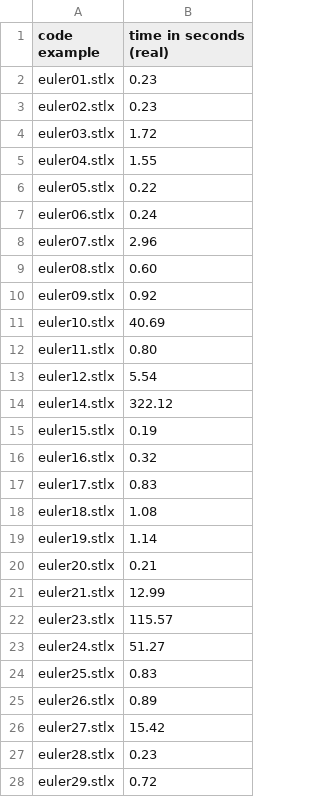
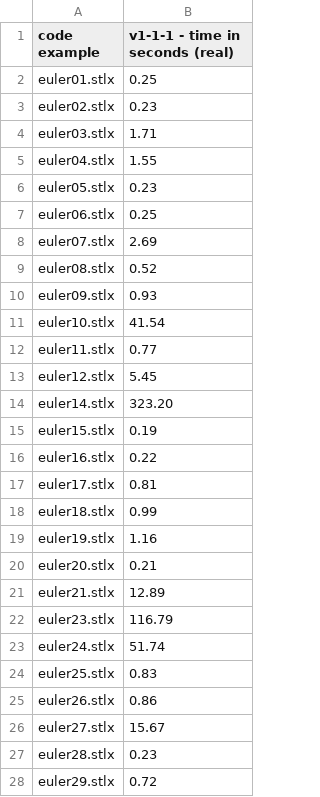
Before and after one commit to herrmanntom/setlX, a CSV file: setlX/example_SetlX_code/performance_test_code/results/workstation-fuNetwork_v1-1-1.real.csv, drawn as a sheet; only a part is shown; the diff covers the shown part only.

```diff
--- a/setlX/example_SetlX_code/performance_test_code/results/workstation-fuNetwork_v1-1-1.real.csv
+++ b/setlX/example_SetlX_code/performance_test_code/results/workstation-fuNetwork_v1-1-1.real.csv
@@ -1,27 +1,27 @@
-code example,time in seconds (real)
-euler01.stlx,0.23
+code example,v1-1-1 - time in seconds (real)
+euler01.stlx,0.25
 euler02.stlx,0.23
-euler03.stlx,1.72
+euler03.stlx,1.71
 euler04.stlx,1.55
-euler05.stlx,0.22
-euler06.stlx,0.24
-euler07.stlx,2.96
-euler08.stlx,0.60
-euler09.stlx,0.92
-euler10.stlx,40.69
-euler11.stlx,0.80
-euler12.stlx,5.54
-euler14.stlx,322.12
+euler05.stlx,0.23
+euler06.stlx,0.25
+euler07.stlx,2.69
+euler08.stlx,0.52
+euler09.stlx,0.93
+euler10.stlx,41.54
+euler11.stlx,0.77
+euler12.stlx,5.45
+euler14.stlx,323.20
 euler15.stlx,0.19
-euler16.stlx,0.32
-euler17.stlx,0.83
-euler18.stlx,1.08
-euler19.stlx,1.14
+euler16.stlx,0.22
+euler17.stlx,0.81
+euler18.stlx,0.99
+euler19.stlx,1.16
 euler20.stlx,0.21
-euler21.stlx,12.99
-euler23.stlx,115.57
-euler24.stlx,51.27
+euler21.stlx,12.89
+euler23.stlx,116.79
+euler24.stlx,51.74
 euler25.stlx,0.83
-euler26.stlx,0.89
-euler27.stlx,15.42
+euler26.stlx,0.86
+euler27.stlx,15.67
 euler28.stlx,0.23
```
Also changed, not shown: 21 edited cells elsewhere in this file, setlX/example_SetlX_code/performance_test_code/results/workstation-fuNetwork_v1-1-1.sys.csv, setlX/example_SetlX_code/performance_test_code/results/workstation-fuNetwork_v1-1-1.user.csv, 55 other files.
